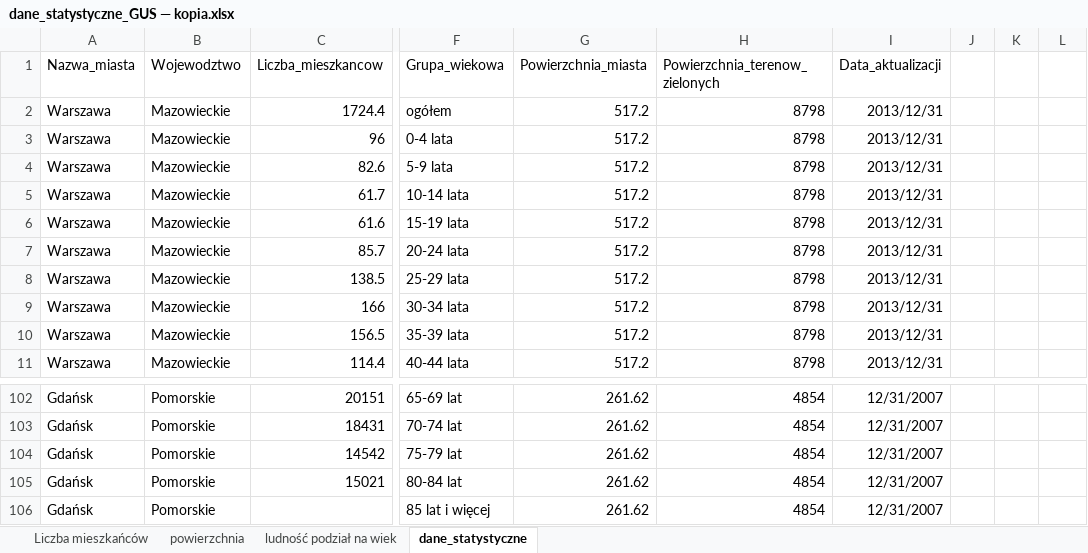
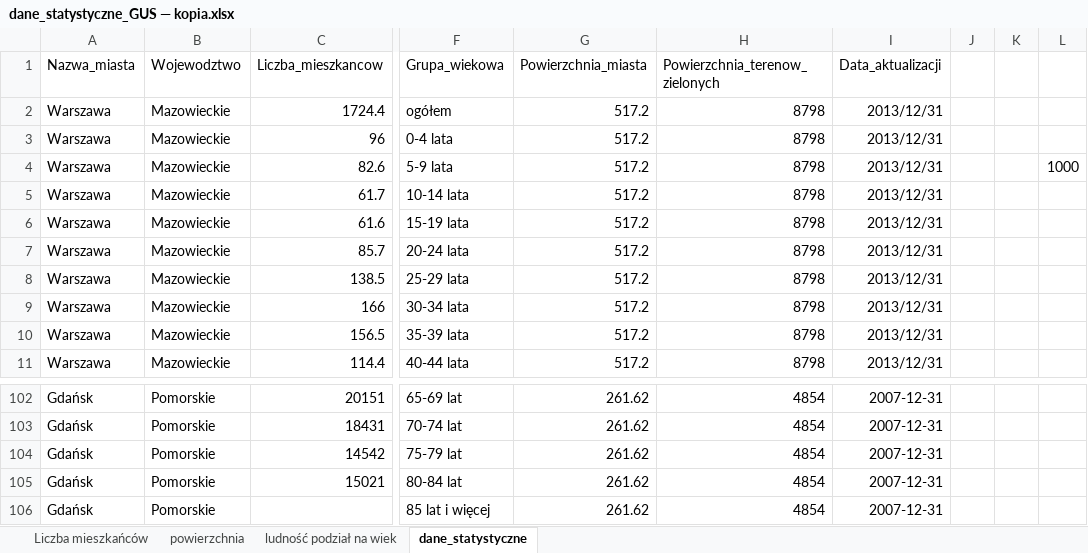
Before and after one commit to michal0127/rally, an Excel workbook: Informatyka podstawa/dane_statystyczne_GUS — kopia.xlsx, sheet dane_statystyczne, drawn as a sheet; only a part is shown, gaps mark what is left out; values as stored, in another font and other column widths than the file's, no borders; the diff covers the shown part only; the diff names each change by its address in the sheet, - before the commit and + after, or states it on an @@ line.

```diff
--- a/Informatyka podstawa/dane_statystyczne_GUS — kopia.xlsx (sheet dane_statystyczne)
+++ b/Informatyka podstawa/dane_statystyczne_GUS — kopia.xlsx (sheet dane_statystyczne)
-L4: (empty)
+L4: 1000
-I102:I106 (Data_aktualizacji): 12/31/2007
+I102:I106 (Data_aktualizacji): 2007-12-31
```
Also changed, not shown: 27 edited cells elsewhere in this sheet, 4 other files.
